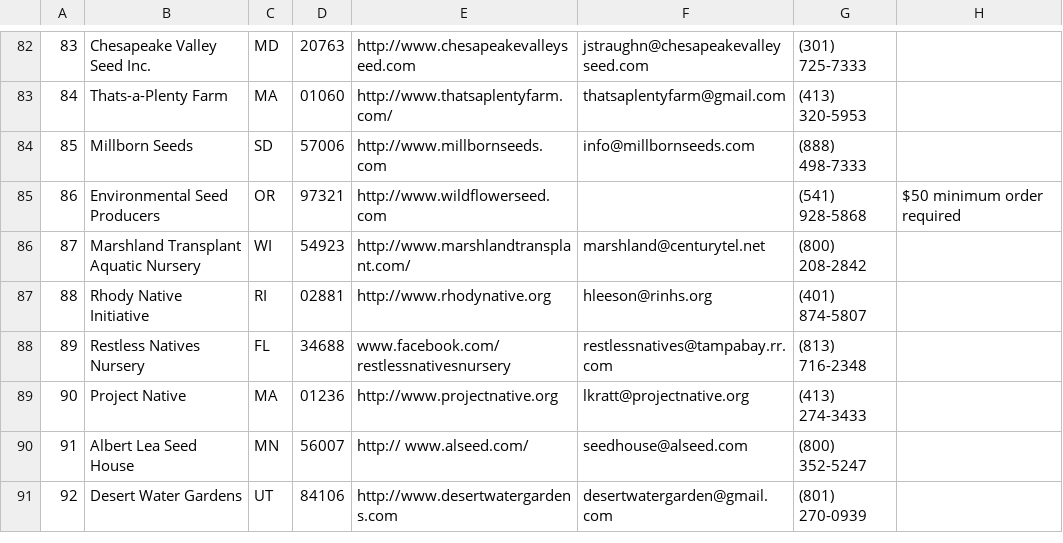
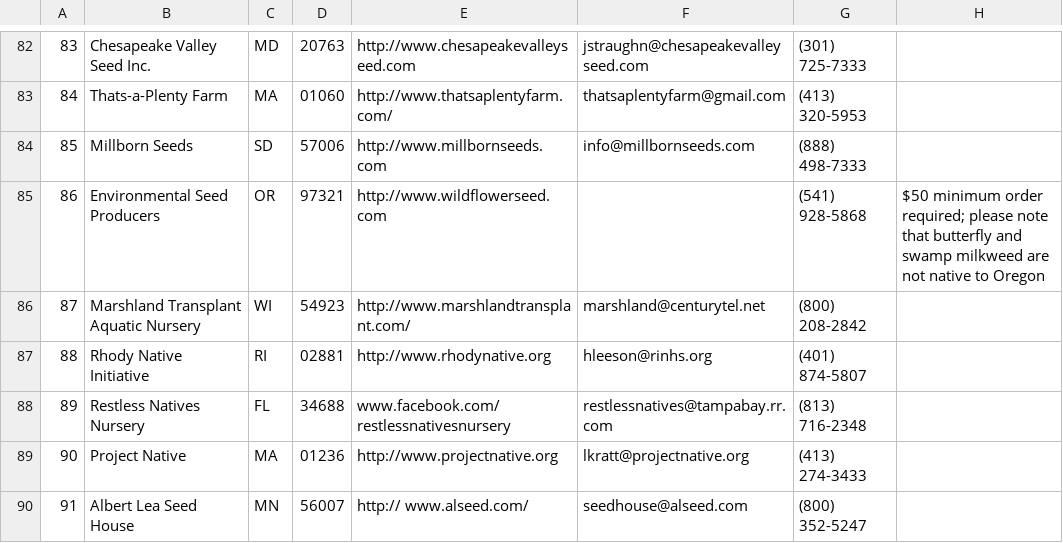
Before and after one commit to haileyxerces/MilkweedTables, a CSV file: sources.csv, drawn as a sheet; only a part is shown, gaps mark what is left out; the shorter side is filled out with more unchanged rows.

Commit message:
Added a longer note to vendor 86 entry

```diff
--- a/sources.csv
+++ b/sources.csv
@@ -84,3 +84,3 @@
 85,Millborn Seeds,SD,57006,http://www.millbornseeds.com,info@millbornseeds.com,(888) 498-7333,,
-86,Environmental Seed Producers,OR,97321,http://www.wildflowerseed.com,,(541) 928-5868,$50 minimum order required,
+86,Environmental Seed Producers,OR,97321,http://www.wildflowerseed.com,,(541) 928-5868,$50 minimum order required; please note that butterfly and swamp milkweed are not native to Oregon,
 87,Marshland Transplant Aquatic Nursery,WI,54923,http://www.marshlandtransplant.com/,marshland@centurytel.net,(800) 208-2842,,
```
